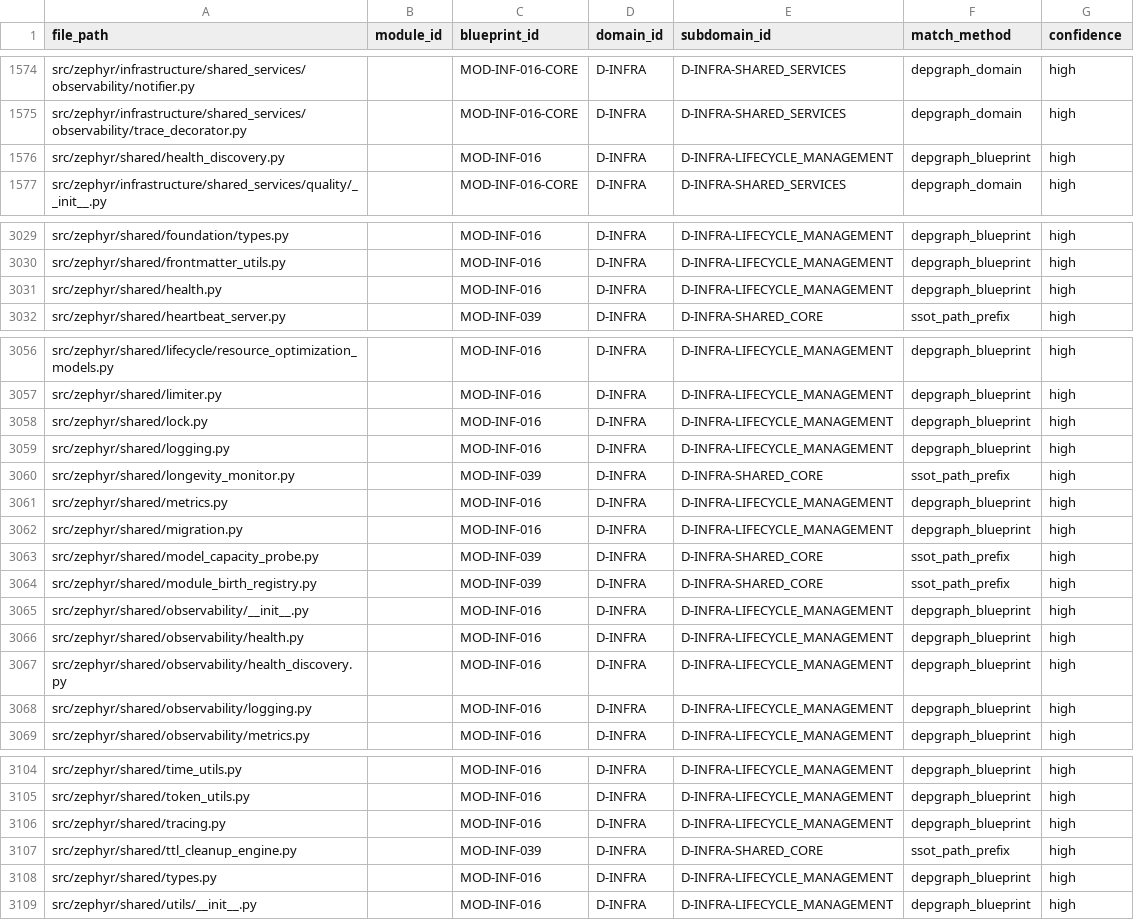
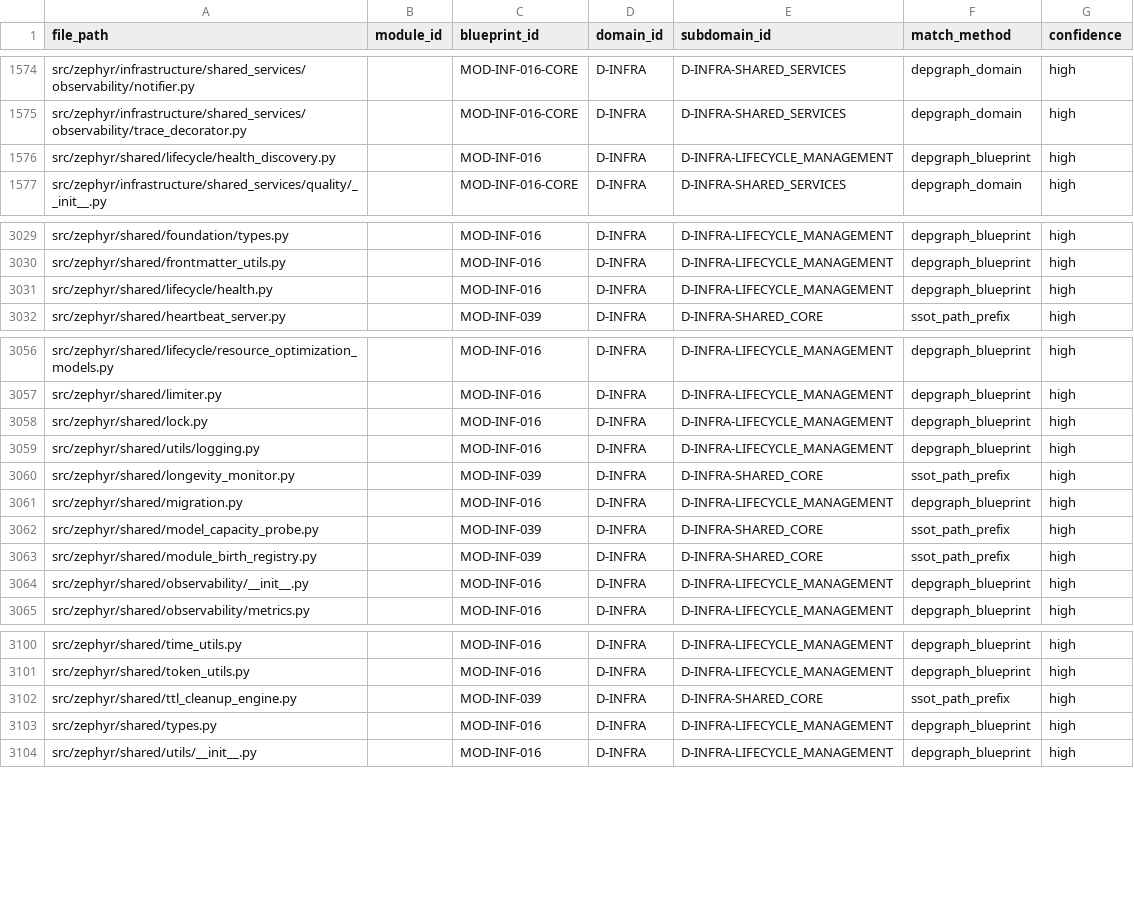
Before and after one commit to xuanFelixVan/ZephyrAlpha, a CSV file: data/asset_index/module_domain_matching.csv, drawn as a sheet; only a part is shown, gaps mark what is left out.

Commit message:
fix(doc-sync): 修复 59a406fc90 容量治理拆分后3文档路径过时
59a406fc90(GOV-DOC-018 容量治理拆分)把 shared/ 根的 observability 文件
进一步下沉到功能子目录,但未同步前序 ARCH-033 C-5 修复的3个文档,导致
路径过时违反数据一致性。本次同步修正:

迁移映射(59a406fc90):
- shared/health_discovery.py → shared/lifecycle/health_discovery.py
- shared/health.py           → shared/lifecycle/health.py
- shared/tracing.py          → shared/observability/tracing.py
- shared/metrics.py          → shared/observability/metrics.py
- shared/logging.py          → shared/utils/logging.py
- shared/cli_summary.py      → shared/utils/cli_summary.py

1. path_ownership_map.yaml L1829/1836/1843:
   3条路径从 shared/根 更新为 lifecycle//observability//utils/ 子目录

2. shared_core/blueprint.md L84-87:
   health/longevity_monitor/metrics/health_discovery/tracing/cli_summary
   路径从 shared/根 更新为功能子目录;"归位shared/根"→"归位shared/功能子目录"

3. module_domain_matching.csv:
   - 3行路径修正(health_discovery/health/logging → 子目录)
   - 5行删除(metrics/tracing重复, observability/health·health_discovery·logging错误)

附带遗留项验证(用户指令"继续执行修复遗留说明"):
- stale边清理: depgraph查询确认 observability_02 节点=0 边=0, 已完成
- R5门禁集成: 下一步实施(新建 r5_digit_suffix_gate.py)

[GW:arch033-doc-sync]

```diff
--- a/data/asset_index/module_domain_matching.csv
+++ b/data/asset_index/module_domain_matching.csv
@@ -1575,3 +1575,3 @@ src/zephyr/infrastructure/shared_services/observability/notifier.py,,MOD-INF-016
 src/zephyr/infrastructure/shared_services/observability/trace_decorator.py,,MOD-INF-016-CORE,D-INFRA,D-INFRA-SHARED_SERVICES,depgraph_domain,high
-src/zephyr/shared/health_discovery.py,,MOD-INF-016,D-INFRA,D-INFRA-LIFECYCLE_MANAGEMENT,depgraph_blueprint,high
+src/zephyr/shared/lifecycle/health_discovery.py,,MOD-INF-016,D-INFRA,D-INFRA-LIFECYCLE_MANAGEMENT,depgraph_blueprint,high
 src/zephyr/infrastructure/shared_services/quality/__init__.py,,MOD-INF-016-CORE,D-INFRA,D-INFRA-SHARED_SERVICES,depgraph_domain,high
@@ -3030,3 +3030,3 @@ src/zephyr/shared/foundation/types.py,,MOD-INF-016,D-INFRA,D-INFRA-LIFECYCLE_MAN
 src/zephyr/shared/frontmatter_utils.py,,MOD-INF-016,D-INFRA,D-INFRA-LIFECYCLE_MANAGEMENT,depgraph_blueprint,high
-src/zephyr/shared/health.py,,MOD-INF-016,D-INFRA,D-INFRA-LIFECYCLE_MANAGEMENT,depgraph_blueprint,high
+src/zephyr/shared/lifecycle/health.py,,MOD-INF-016,D-INFRA,D-INFRA-LIFECYCLE_MANAGEMENT,depgraph_blueprint,high
 src/zephyr/shared/heartbeat_server.py,,MOD-INF-039,D-INFRA,D-INFRA-SHARED_CORE,ssot_path_prefix,high
@@ -3058,5 +3058,4 @@ src/zephyr/shared/limiter.py,,MOD-INF-016,D-INFRA,D-INFRA-LIFECYCLE_MANAGEMENT,d
 src/zephyr/shared/lock.py,,MOD-INF-016,D-INFRA,D-INFRA-LIFECYCLE_MANAGEMENT,depgraph_blueprint,high
-src/zephyr/shared/logging.py,,MOD-INF-016,D-INFRA,D-INFRA-LIFECYCLE_MANAGEMENT,depgraph_blueprint,high
+src/zephyr/shared/utils/logging.py,,MOD-INF-016,D-INFRA,D-INFRA-LIFECYCLE_MANAGEMENT,depgraph_blueprint,high
 src/zephyr/shared/longevity_monitor.py,,MOD-INF-039,D-INFRA,D-INFRA-SHARED_CORE,ssot_path_prefix,high
-src/zephyr/shared/metrics.py,,MOD-INF-016,D-INFRA,D-INFRA-LIFECYCLE_MANAGEMENT,depgraph_blueprint,high
 src/zephyr/shared/migration.py,,MOD-INF-016,D-INFRA,D-INFRA-LIFECYCLE_MANAGEMENT,depgraph_blueprint,high
@@ -3065,5 +3064,2 @@ src/zephyr/shared/module_birth_registry.py,,MOD-INF-039,D-INFRA,D-INFRA-SHARED_C
 src/zephyr/shared/observability/__init__.py,,MOD-INF-016,D-INFRA,D-INFRA-LIFECYCLE_MANAGEMENT,depgraph_blueprint,high
-src/zephyr/shared/observability/health.py,,MOD-INF-016,D-INFRA,D-INFRA-LIFECYCLE_MANAGEMENT,depgraph_blueprint,high
-src/zephyr/shared/observability/health_discovery.py,,MOD-INF-016,D-INFRA,D-INFRA-LIFECYCLE_MANAGEMENT,depgraph_blueprint,high
-src/zephyr/shared/observability/logging.py,,MOD-INF-016,D-INFRA,D-INFRA-LIFECYCLE_MANAGEMENT,depgraph_blueprint,high
 src/zephyr/shared/observability/metrics.py,,MOD-INF-016,D-INFRA,D-INFRA-LIFECYCLE_MANAGEMENT,depgraph_blueprint,high
@@ -3105,3 +3101,2 @@ src/zephyr/shared/time_utils.py,,MOD-INF-016,D-INFRA,D-INFRA-LIFECYCLE_MANAGEMEN
 src/zephyr/shared/token_utils.py,,MOD-INF-016,D-INFRA,D-INFRA-LIFECYCLE_MANAGEMENT,depgraph_blueprint,high
-src/zephyr/shared/tracing.py,,MOD-INF-016,D-INFRA,D-INFRA-LIFECYCLE_MANAGEMENT,depgraph_blueprint,high
 src/zephyr/shared/ttl_cleanup_engine.py,,MOD-INF-039,D-INFRA,D-INFRA-SHARED_CORE,ssot_path_prefix,high
```
